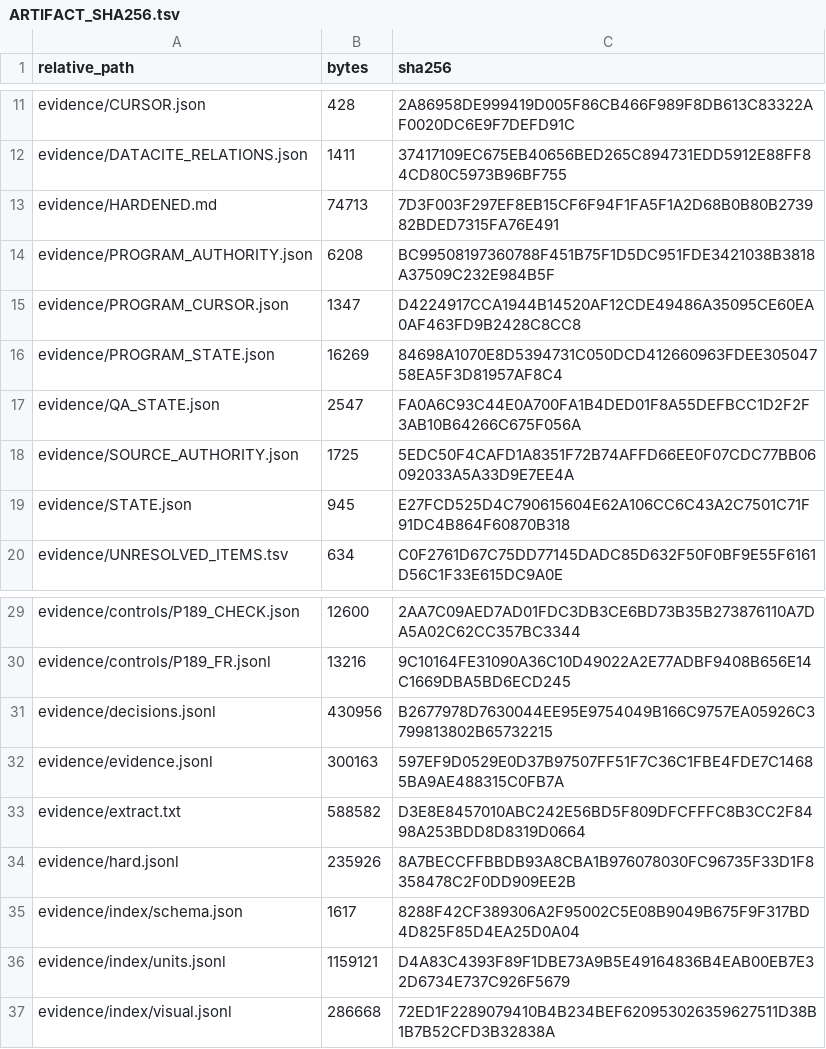
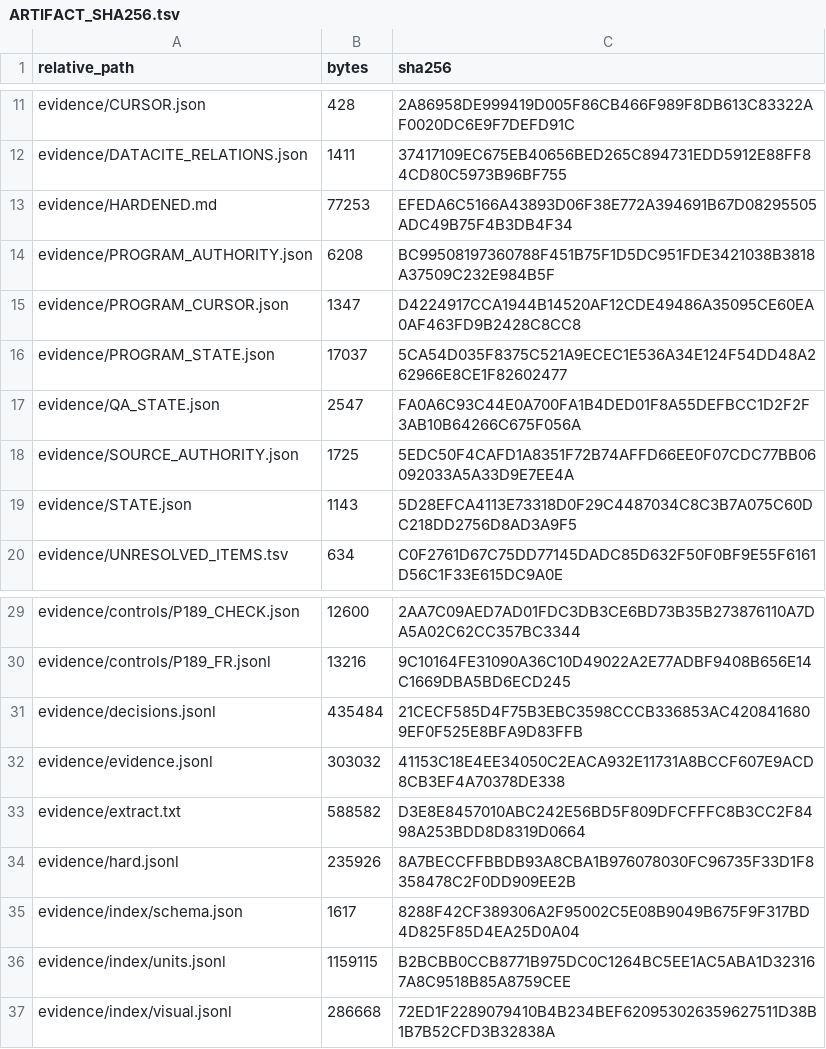
Before and after one commit to KokunoYumeto/ega-ko, a TSV file: evidence/ARTIFACT_SHA256.tsv, drawn as a sheet; only a part is shown, gaps mark what is left out.

```diff
--- a/evidence/ARTIFACT_SHA256.tsv
+++ b/evidence/ARTIFACT_SHA256.tsv
@@ -12,9 +12,9 @@ evidence/CURSOR.json	428	2A86958DE999419D005F86CB466F989F8DB613C83322AF0020DC6E9
 evidence/DATACITE_RELATIONS.json	1411	37417109EC675EB40656BED265C894731EDD5912E88FF84CD80C5973B96BF755
-evidence/HARDENED.md	74713	7D3F003F297EF8EB15CF6F94F1FA5F1A2D68B0B80B273982BDED7315FA76E491
+evidence/HARDENED.md	77253	EFEDA6C5166A43893D06F38E772A394691B67D08295505ADC49B75F4B3DB4F34
 evidence/PROGRAM_AUTHORITY.json	6208	BC99508197360788F451B75F1D5DC951FDE3421038B3818A37509C232E984B5F
 evidence/PROGRAM_CURSOR.json	1347	D4224917CCA1944B14520AF12CDE49486A35095CE60EA0AF463FD9B2428C8CC8
-evidence/PROGRAM_STATE.json	16269	84698A1070E8D5394731C050DCD412660963FDEE30504758EA5F3D81957AF8C4
+evidence/PROGRAM_STATE.json	17037	5CA54D035F8375C521A9ECEC1E536A34E124F54DD48A262966E8CE1F82602477
 evidence/QA_STATE.json	2547	FA0A6C93C44E0A700FA1B4DED01F8A55DEFBCC1D2F2F3AB10B64266C675F056A
 evidence/SOURCE_AUTHORITY.json	1725	5EDC50F4CAFD1A8351F72B74AFFD66EE0F07CDC77BB06092033A5A33D9E7EE4A
-evidence/STATE.json	945	E27FCD525D4C790615604E62A106CC6C43A2C7501C71F91DC4B864F60870B318
+evidence/STATE.json	1143	5D28EFCA4113E73318D0F29C4487034C8C3B7A075C60DC218DD2756D8AD3A9F5
 evidence/UNRESOLVED_ITEMS.tsv	634	C0F2761D67C75DD77145DADC85D632F50F0BF9E55F6161D56C1F33E615DC9A0E
@@ -30,4 +30,4 @@ evidence/controls/P189_CHECK.json	12600	2AA7C09AED7AD01FDC3DB3CE6BD73B35B2738761
 evidence/controls/P189_FR.jsonl	13216	9C10164FE31090A36C10D49022A2E77ADBF9408B656E14C1669DBA5BD6ECD245
-evidence/decisions.jsonl	430956	B2677978D7630044EE95E9754049B166C9757EA05926C3799813802B65732215
-evidence/evidence.jsonl	300163	597EF9D0529E0D37B97507FF51F7C36C1FBE4FDE7C14685BA9AE488315C0FB7A
+evidence/decisions.jsonl	435484	21CECF585D4F75B3EBC3598CCCB336853AC4208416809EF0F525E8BFA9D83FFB
+evidence/evidence.jsonl	303032	41153C18E4EE34050C2EACA932E11731A8BCCF607E9ACD8CB3EF4A70378DE338
 evidence/extract.txt	588582	D3E8E8457010ABC242E56BD5F809DFCFFFC8B3CC2F8498A253BDD8D8319D0664
@@ -35,3 +35,3 @@ evidence/hard.jsonl	235926	8A7BECCFFBBDB93A8CBA1B976078030FC96735F33D1F8358478C2
 evidence/index/schema.json	1617	8288F42CF389306A2F95002C5E08B9049B675F9F317BD4D825F85D4EA25D0A04
-evidence/index/units.jsonl	1159121	D4A83C4393F89F1DBE73A9B5E49164836B4EAB00EB7E32D6734E737C926F5679
+evidence/index/units.jsonl	1159115	B2BCBB0CCB8771B975DC0C1264BC5EE1AC5ABA1D323167A8C9518B85A8759CEE
 evidence/index/visual.jsonl	286668	72ED1F2289079410B4B234BEF620953026359627511D38B1B7B52CFD3B32838A
```
Also changed, not shown: 6 other files.
